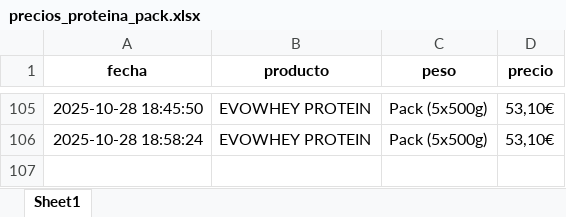
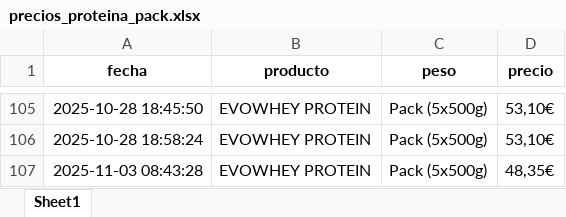
Before and after one commit to sergiosgd01/scraping-precios, an Excel workbook: data/precios_proteina_pack.xlsx, sheet Sheet1, drawn as a sheet; only a part is shown, gaps mark what is left out; values as stored, in another font and other column widths than the file's, no borders; the diff names each change by its address in the sheet, - before the commit and + after, or states it on an @@ line.

```diff
--- a/data/precios_proteina_pack.xlsx (sheet Sheet1)
+++ b/data/precios_proteina_pack.xlsx (sheet Sheet1)
+row 107: 2025-11-03 08:43:28 | EVOWHEY PROTEIN | Pack (5x500g) | 48,35€
```
Also changed, not shown: data/precios_creatina.xlsx, data/precios_evowhey.xlsx, 9 other files.
